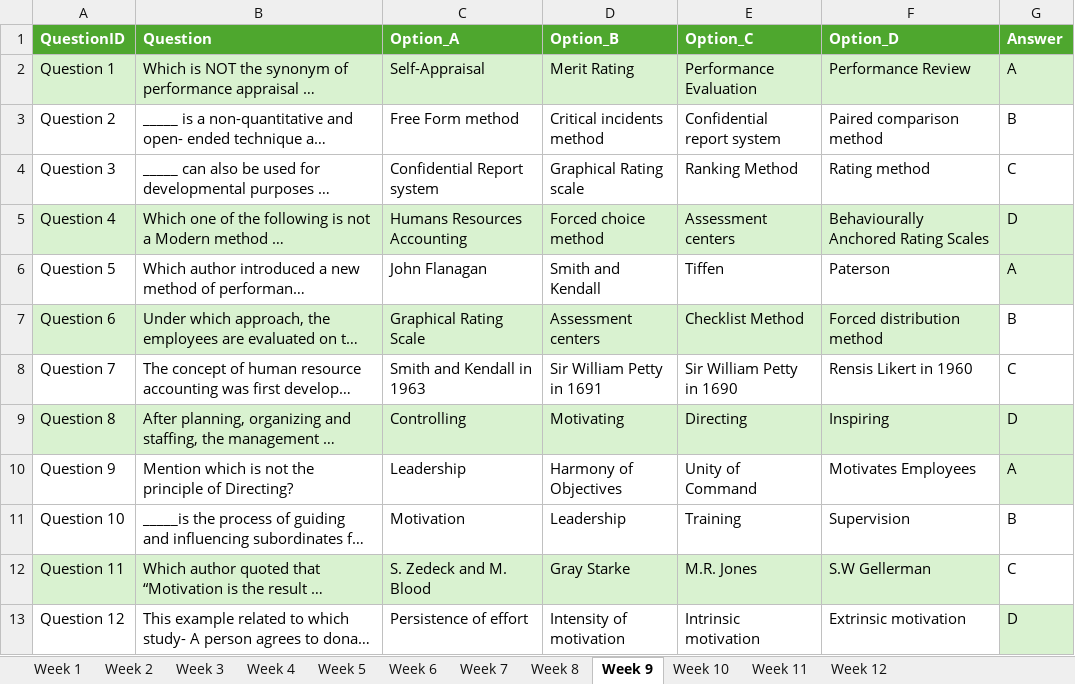
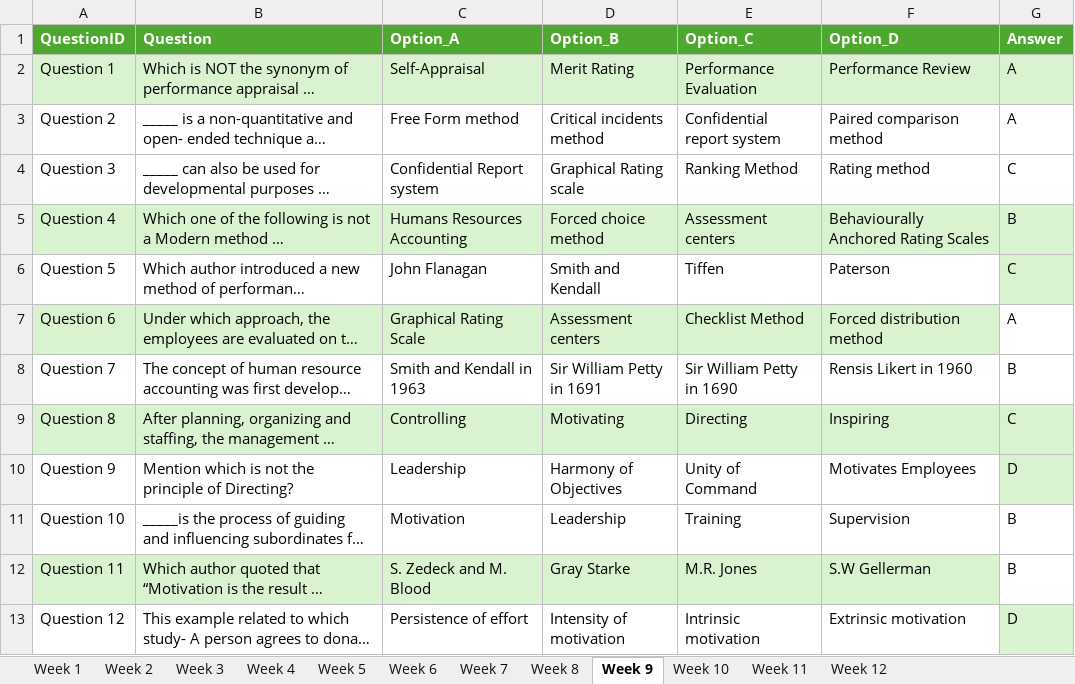
Before and after one commit to rsk-avcce/mba_quiz, an Excel workbook: Data/POM/POM_Quizzes.xlsx, sheet Week 9, drawn as a sheet; only a part is shown; long unchanged cells end in …; values as stored, in another font and other column widths than the file's, no borders; the diff covers the shown part only; the diff names each change by its address in the sheet, - before the commit and + after, or states it on an @@ line.

```diff
--- a/Data/POM/POM_Quizzes.xlsx (sheet Week 9)
+++ b/Data/POM/POM_Quizzes.xlsx (sheet Week 9)
-G3 (Answer): B
+G3 (Answer): A
-G5 (Answer): D
+G5 (Answer): B
-G6 (Answer): A
+G6 (Answer): C
-G7 (Answer): B
+G7 (Answer): A
-G8 (Answer): C
+G8 (Answer): B
-G9 (Answer): D
+G9 (Answer): C
-G10 (Answer): A
+G10 (Answer): D
-G12 (Answer): C
+G12 (Answer): B
```
Also changed, not shown: 16 edited cells and cell formats elsewhere in this sheet, sheet Week 1, sheet Week 3, sheet Week 8, sheet Week 10, sheet Week 12, sheet Week 5, 4 more sheets.
